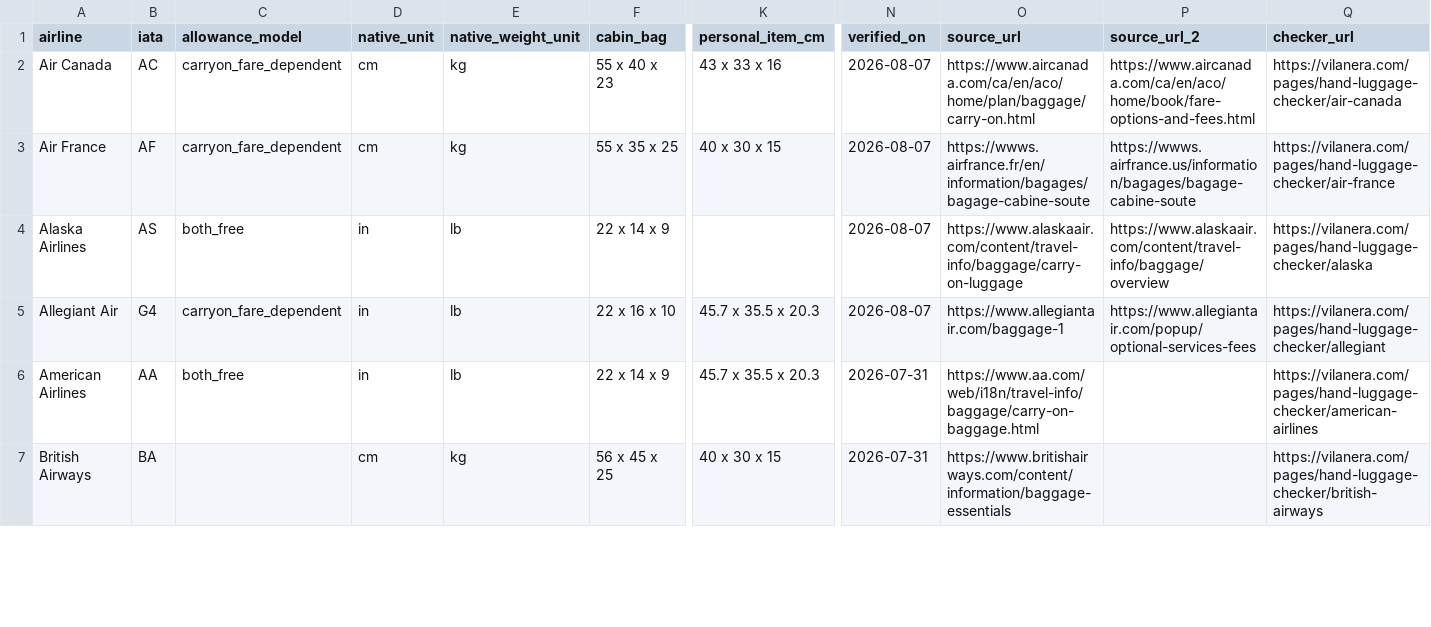
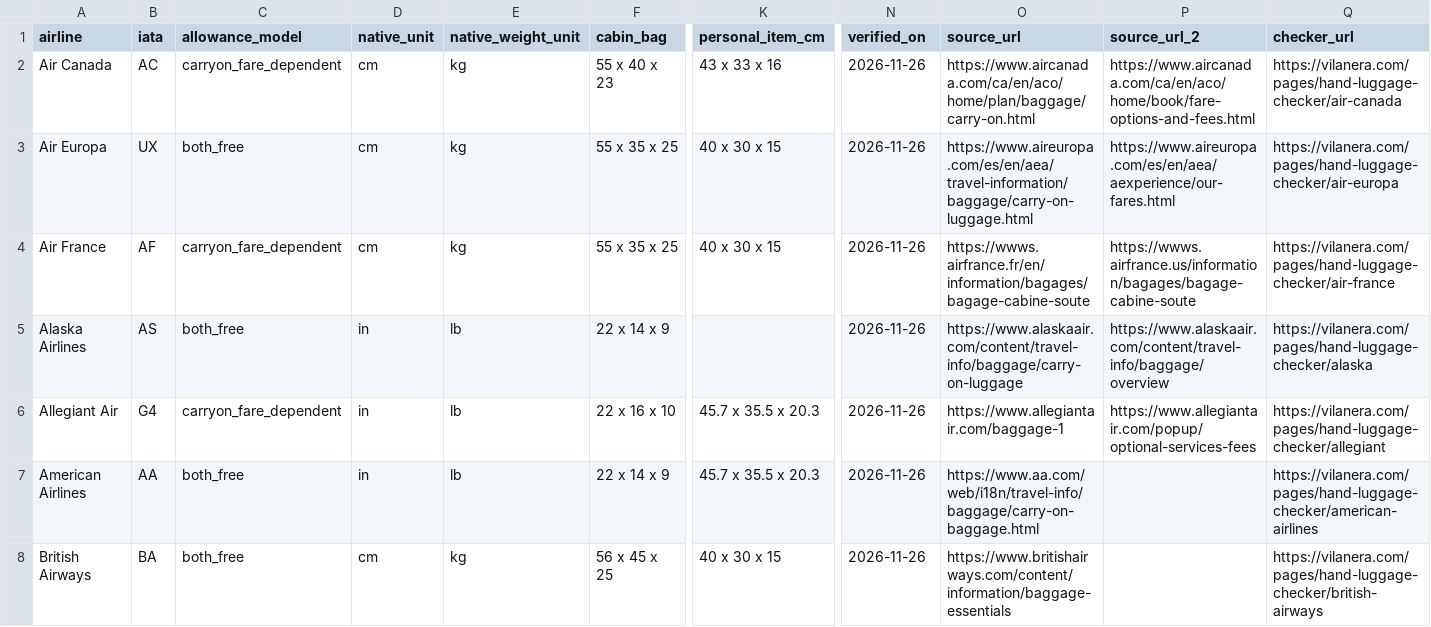
Before and after one commit to vilanera/airline-carry-on-sizes, a CSV file: data/airlines.csv, drawn as a sheet; only a part is shown, gaps mark what is left out; addresses are those after the commit; rows hold the shown columns only; the diff covers the shown part only; the diff names each change by its address in the sheet, - before the commit and + after, or states it on an @@ line.

Commit message:
Update data: 2026-11-27

```diff
--- a/data/airlines.csv
+++ b/data/airlines.csv
-N2 (verified_on): 2026-08-07
+N2 (verified_on): 2026-11-26
+row 3: Air Europa | UX | both_free | cm | kg | 55 x 35 x 25 | 40 x 30 x 15 | 2026-11-26 | https://www.aireuropa.com/es/en/aea/travel-information/baggage/carry-on-luggage.html | https://www.aireuropa.com/es/en/aea/aexperience/our-fares.html | https://vilanera.com/pages/hand-luggage-checker/air-europa
-N4:N6 (verified_on): 2026-08-07
+N4:N6 (verified_on): 2026-11-26
-N7:N8 (verified_on): 2026-07-31
+N7:N8 (verified_on): 2026-11-26
-C8 (allowance_model): (empty)
+C8 (allowance_model): both_free
```
Also changed, not shown: 3 added rows and 19 edited cells elsewhere in this file, 2 other files.
